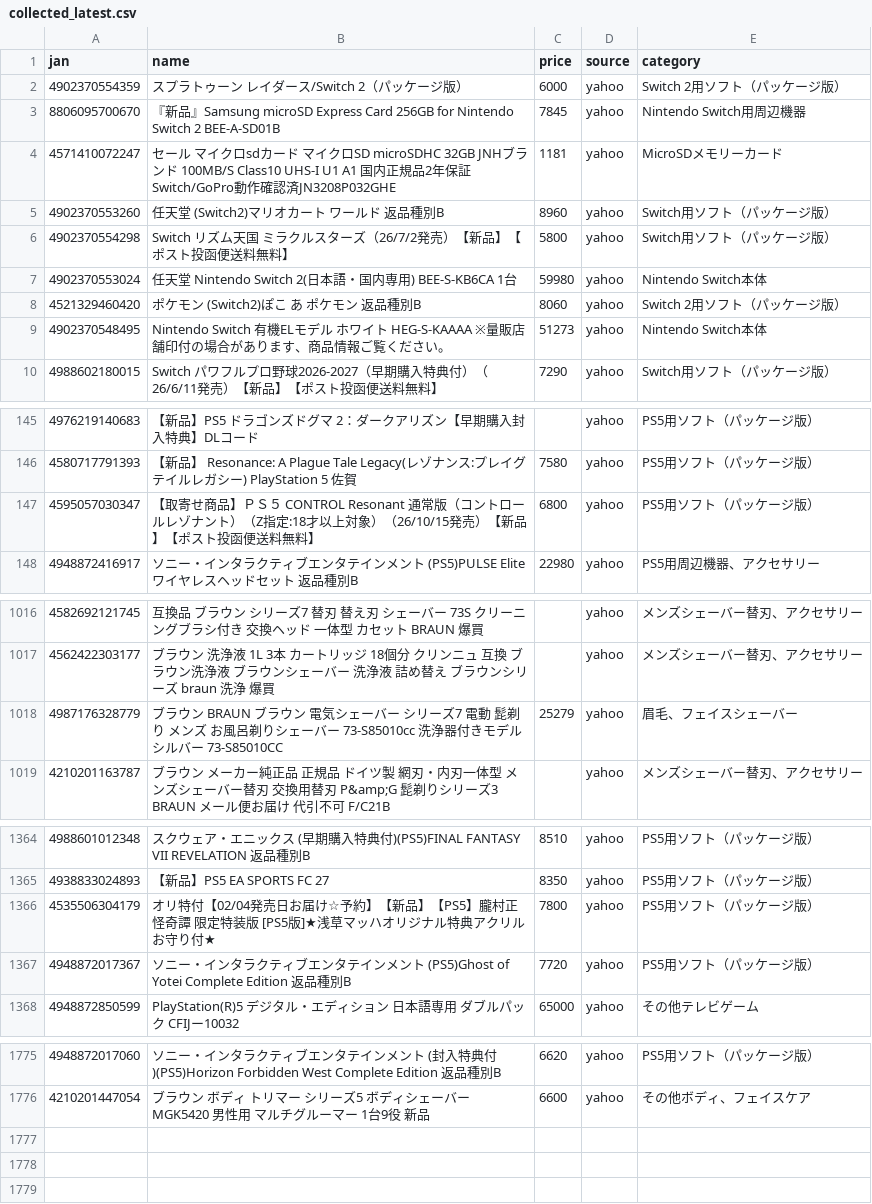
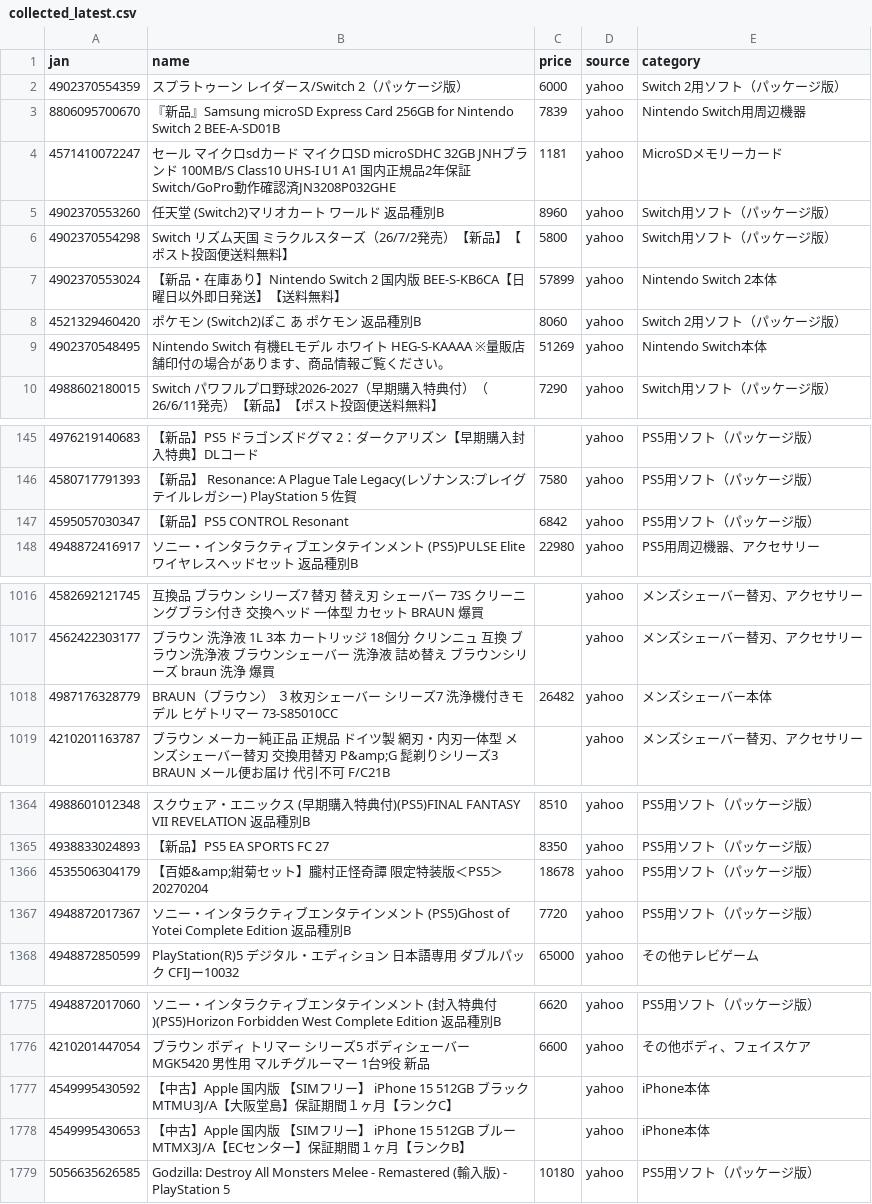
Before and after one commit to TAKUYA-1187/Claude, a CSV file: price_comparison/data/collected/collected_latest.csv, drawn as a sheet; only a part is shown, gaps mark what is left out; the diff covers the shown part only.

```diff
--- a/price_comparison/data/collected/collected_latest.csv
+++ b/price_comparison/data/collected/collected_latest.csv
@@ -2,3 +2,3 @@
 4902370554359,スプラトゥーン レイダース/Switch 2（パッケージ版）,6000,yahoo,Switch 2用ソフト（パッケージ版）
-8806095700670,『新品』Samsung microSD Express Card 256GB for Nintendo Switch 2 BEE-A-SD01B,7845,yahoo,Nintendo Switch用周辺機器
+8806095700670,『新品』Samsung microSD Express Card 256GB for Nintendo Switch 2 BEE-A-SD01B,7839,yahoo,Nintendo Switch用周辺機器
 4571410072247,セール マイクロsdカード マイクロSD microSDHC 32GB JNHブランド 100MB/S Class10 UHS-I U1 A1 国内正規品2年保証 Switch/GoPro動作確認済JN3208P032GHE,1181,yahoo,MicroSDメモリーカード
@@ -6,5 +6,5 @@
 4902370554298,Switch　リズム天国　ミラクルスターズ（26/7/2発売）【新品】【ポスト投函便送料無料】,5800,yahoo,Switch用ソフト（パッケージ版）
-4902370553024,任天堂 Nintendo Switch 2(日本語・国内専用) BEE-S-KB6CA 1台,59980,yahoo,Nintendo Switch本体
+4902370553024,【新品・在庫あり】Nintendo Switch 2 国内版 BEE-S-KB6CA【日曜日以外即日発送】【送料無料】,57899,yahoo,Nintendo Switch 2本体
 4521329460420,ポケモン (Switch2)ぽこ あ ポケモン 返品種別B,8060,yahoo,Switch 2用ソフト（パッケージ版）
-4902370548495,Nintendo Switch 有機ELモデル ホワイト HEG-S-KAAAA  ※量販店舗印付の場合があります、商品情報ご覧ください。,51273,yahoo,Nintendo Switch本体
+4902370548495,Nintendo Switch 有機ELモデル ホワイト HEG-S-KAAAA  ※量販店舗印付の場合があります、商品情報ご覧ください。,51269,yahoo,Nintendo Switch本体
 4988602180015,Switch　パワフルプロ野球2026-2027（早期購入特典付）（26/6/11発売）【新品】【ポスト投函便送料無料】,7290,yahoo,Switch用ソフト（パッケージ版）
@@ -146,3 +146,3 @@
 4580717791393,【新品】 Resonance: A Plague Tale Legacy(レゾナンス:プレイグテイルレガシー) PlayStation 5 佐賀,7580,yahoo,PS5用ソフト（パッケージ版）
-4595057030347,【取寄せ商品】ＰＳ５　CONTROL Resonant 通常版（コントロールレゾナント）（Z指定:18才以上対象）（26/10/15発売）【新品】【ポスト投函便送料無料】,6800,yahoo,PS5用ソフト（パッケージ版）
+4595057030347,【新品】PS5 CONTROL Resonant,6842,yahoo,PS5用ソフト（パッケージ版）
 4948872416917,ソニー・インタラクティブエンタテインメント (PS5)PULSE Elite ワイヤレスヘッドセット 返品種別B,22980,yahoo,PS5用周辺機器、アクセサリー
@@ -1017,3 +1017,3 @@
 4562422303177,ブラウン 洗浄液 1L 3本 カートリッジ 18個分 クリンニュ 互換 ブラウン洗浄液 ブラウンシェーバー 洗浄液 詰め替え ブラウンシリーズ braun 洗浄 爆買,,yahoo,メンズシェーバー替刃、アクセサリー
-4987176328779,ブラウン　BRAUN　ブラウン 電気シェーバー シリーズ7 電動 髭剃り メンズ お風呂剃りシェーバー 73-S85010cc 洗浄器付きモデル シルバー　73-S85010CC,25279,yahoo,眉毛、フェイスシェーバー
+4987176328779,BRAUN（ブラウン） ３枚刃シェーバー　シリーズ7　洗浄機付きモデル ヒゲトリマー 73-S85010CC,26482,yahoo,メンズシェーバー本体
 4210201163787,ブラウン メーカー純正品 正規品 ドイツ製 網刃・内刃一体型 メンズシェーバー替刃 交換用替刃 P&amp;G 髭剃りシリーズ3 BRAUN メール便お届け 代引不可 F/C21B,,yahoo,メンズシェーバー替刃、アクセサリー
@@ -1365,3 +1365,3 @@
 4938833024893,【新品】PS5 EA SPORTS FC 27,8350,yahoo,PS5用ソフト（パッケージ版）
-4535506304179,オリ特付【02/04発売日お届け☆予約】【新品】【PS5】朧村正怪奇譚 限定特装版 [PS5版]★浅草マッハオリジナル特典アクリルお守り付★,7800,yahoo,PS5用ソフト（パッケージ版）
+4535506304179,【百姫&amp;紺菊セット】朧村正怪奇譚 限定特装版＜PS5＞20270204,18678,yahoo,PS5用ソフト（パッケージ版）
 4948872017367,ソニー・インタラクティブエンタテインメント (PS5)Ghost of Yotei Complete Edition 返品種別B,7720,yahoo,PS5用ソフト（パッケージ版）
@@ -1776 +1776,4 @@
 4210201447054,ブラウン ボディ トリマー シリーズ5 ボディシェーバー MGK5420 男性用 マルチグルーマー 1台9役 新品,6600,yahoo,その他ボディ、フェイスケア
+4549995430592,【中古】Apple 国内版 【SIMフリー】 iPhone 15 512GB ブラック MTMU3J/A【大阪堂島】保証期間１ヶ月【ランクC】,,yahoo,iPhone本体
+4549995430653,【中古】Apple 国内版 【SIMフリー】 iPhone 15 512GB ブルー MTMX3J/A【ECセンター】保証期間１ヶ月【ランクB】,,yahoo,iPhone本体
+5056635626585,Godzilla: Destroy All Monsters Melee - Remastered (輸入版) - PlayStation 5,10180,yahoo,PS5用ソフト（パッケージ版）
```
Also changed, not shown: 13 edited cells elsewhere in this file, 1 other file.
